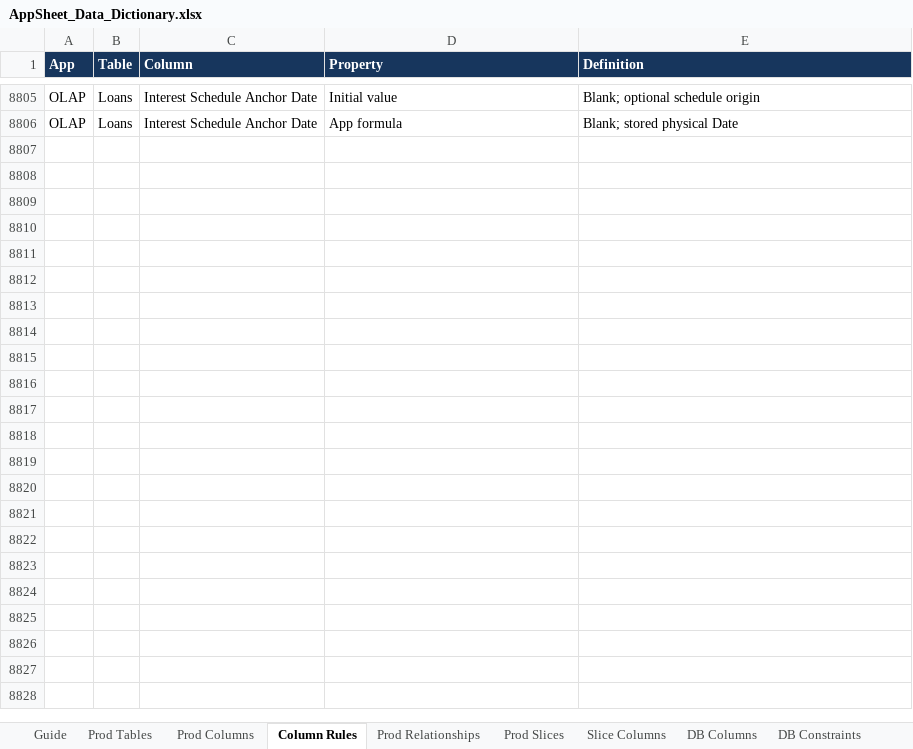
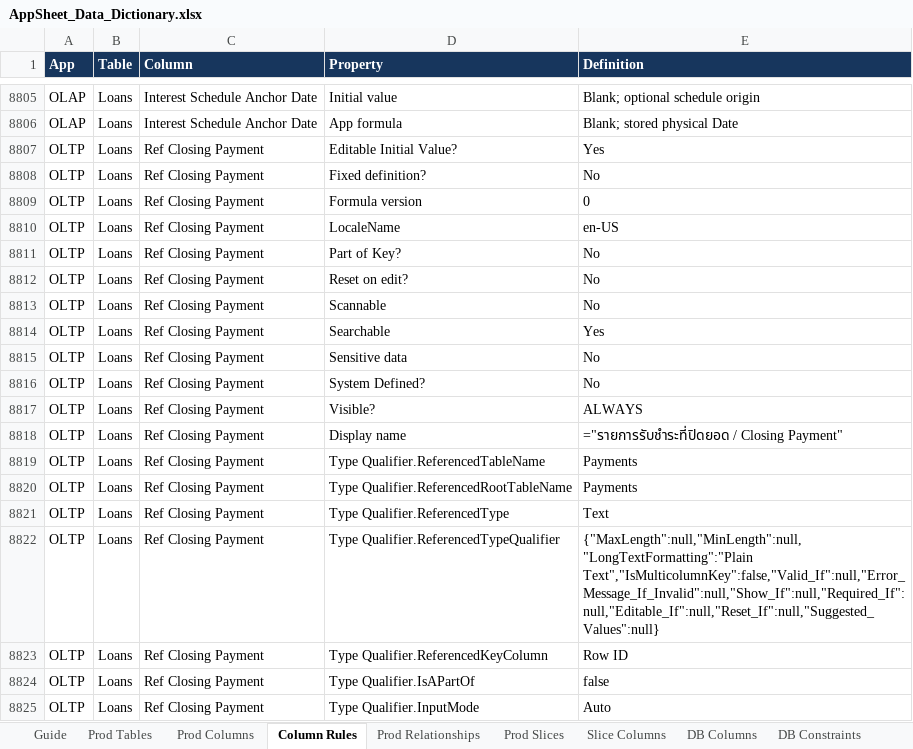
Before and after one commit to welct0407/MW-Credit-App, an Excel workbook: Documents/AppSheet_Data_Dictionary.xlsx, sheet Column Rules, drawn as a sheet; only a part is shown, gaps mark what is left out; values as stored, in another font and other column widths than the file's, no borders; the diff covers the shown part only; the diff names each change by its address in the sheet, - before the commit and + after, or states it on an @@ line.

```diff
--- a/Documents/AppSheet_Data_Dictionary.xlsx (sheet Column Rules)
+++ b/Documents/AppSheet_Data_Dictionary.xlsx (sheet Column Rules)
+row 8807: OLTP | Loans | Ref Closing Payment | Editable Initial Value? | Yes
+row 8808: OLTP | Loans | Ref Closing Payment | Fixed definition? | No
+row 8809: OLTP | Loans | Ref Closing Payment | Formula version | 0
+row 8810: OLTP | Loans | Ref Closing Payment | LocaleName | en-US
+row 8811: OLTP | Loans | Ref Closing Payment | Part of Key? | No
+row 8812: OLTP | Loans | Ref Closing Payment | Reset on edit? | No
+row 8813: OLTP | Loans | Ref Closing Payment | Scannable | No
+row 8814: OLTP | Loans | Ref Closing Payment | Searchable | Yes
+row 8815: OLTP | Loans | Ref Closing Payment | Sensitive data | No
+row 8816: OLTP | Loans | Ref Closing Payment | System Defined? | No
+row 8817: OLTP | Loans | Ref Closing Payment | Visible? | ALWAYS
+row 8818: OLTP | Loans | Ref Closing Payment | Display name | ="รายการรับชำระที่ปิดยอด / Closing Payment"
+row 8819: OLTP | Loans | Ref Closing Payment | Type Qualifier.ReferencedTableName | Payments
+row 8820: OLTP | Loans | Ref Closing Payment | Type Qualifier.ReferencedRootTableName | Payments
+row 8821: OLTP | Loans | Ref Closing Payment | Type Qualifier.ReferencedType | Text
+row 8822: OLTP | Loans | Ref Closing Payment | Type Qualifier.ReferencedTypeQualifier | {"MaxLength":null,"MinLength":null,"LongTextFormatting":"Plain Text","IsMulticolumnKey":false,"Valid_If":null,"Error_Message_If_Invalid":null,"Show_If":null,"Required_If":null,"Editable_If":null,"Reset_If":null,"Suggested_Values":null}
+row 8823: OLTP | Loans | Ref Closing Payment | Type Qualifier.ReferencedKeyColumn | Row ID
+row 8824: OLTP | Loans | Ref Closing Payment | Type Qualifier.IsAPartOf | false
+row 8825: OLTP | Loans | Ref Closing Payment | Type Qualifier.InputMode | Auto
```
Also changed, not shown: 165 added rows and 8 edited cells elsewhere in this sheet, sheet DB Logic, sheet Dev Differences, sheet Prod Tables, sheet Prod Columns, sheet Prod Relationships, sheet Guide, 4 more sheets, 35 other files.
